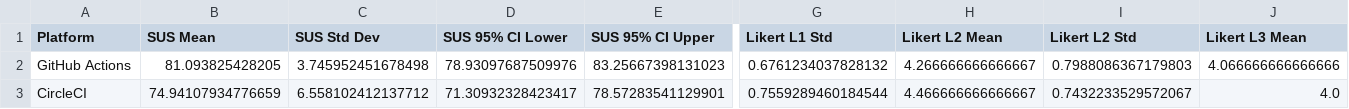
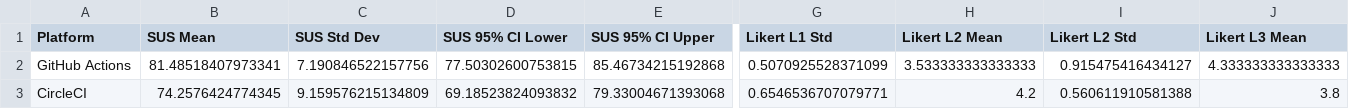
Before and after one commit to pudelroshan26-sudo/github_genkins_circleci, a CSV file: thesis_tables/table_sus_likert.csv, drawn as a sheet; only a part is shown, gaps mark what is left out; the diff covers the shown part only; the diff names each change by its address in the sheet, - before the commit and + after, or states it on an @@ line.

```diff
--- a/thesis_tables/table_sus_likert.csv
+++ b/thesis_tables/table_sus_likert.csv
-B2 (SUS Mean): 81.093825428205
+B2 (SUS Mean): 81.48518407973341
-C2 (SUS Std Dev): 3.745952451678498
+C2 (SUS Std Dev): 7.190846522157756
-D2 (SUS 95% CI Lower): 78.93097687509976
+D2 (SUS 95% CI Lower): 77.50302600753815
-E2 (SUS 95% CI Upper): 83.25667398131023
+E2 (SUS 95% CI Upper): 85.46734215192868
-G2 (Likert L1 Std): 0.6761234037828132
+G2 (Likert L1 Std): 0.5070925528371099
-H2 (Likert L2 Mean): 4.266666666666667
+H2 (Likert L2 Mean): 3.533333333333333
-I2 (Likert L2 Std): 0.7988086367179803
+I2 (Likert L2 Std): 0.915475416434127
-J2 (Likert L3 Mean): 4.066666666666666
+J2 (Likert L3 Mean): 4.333333333333333
-B3 (SUS Mean): 74.94107934776659
+B3 (SUS Mean): 74.2576424774345
-C3 (SUS Std Dev): 6.558102412137712
+C3 (SUS Std Dev): 9.159576215134809
-D3 (SUS 95% CI Lower): 71.30932328423417
+D3 (SUS 95% CI Lower): 69.18523824093832
-E3 (SUS 95% CI Upper): 78.57283541129901
+E3 (SUS 95% CI Upper): 79.33004671393068
-G3 (Likert L1 Std): 0.7559289460184544
+G3 (Likert L1 Std): 0.6546536707079771
-H3 (Likert L2 Mean): 4.466666666666667
+H3 (Likert L2 Mean): 4.2
-I3 (Likert L2 Std): 0.7432233529572067
+I3 (Likert L2 Std): 0.560611910581388
-J3 (Likert L3 Mean): 4.0
+J3 (Likert L3 Mean): 3.8
```
Also changed, not shown: 25 edited cells elsewhere in this file, thesis_tables/table_build_performance_summary.csv, thesis_tables/table_overall_scores.csv, 22 other files.
